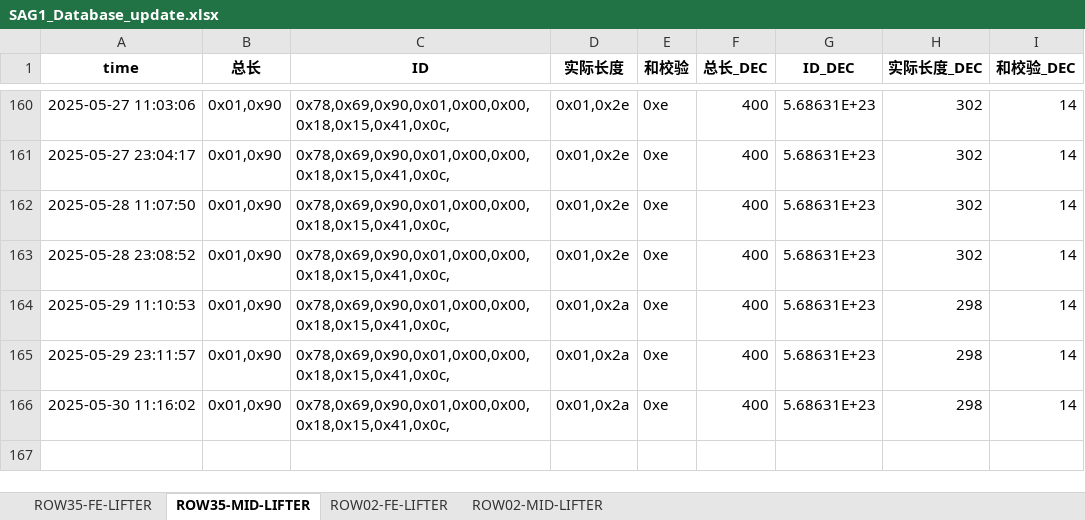
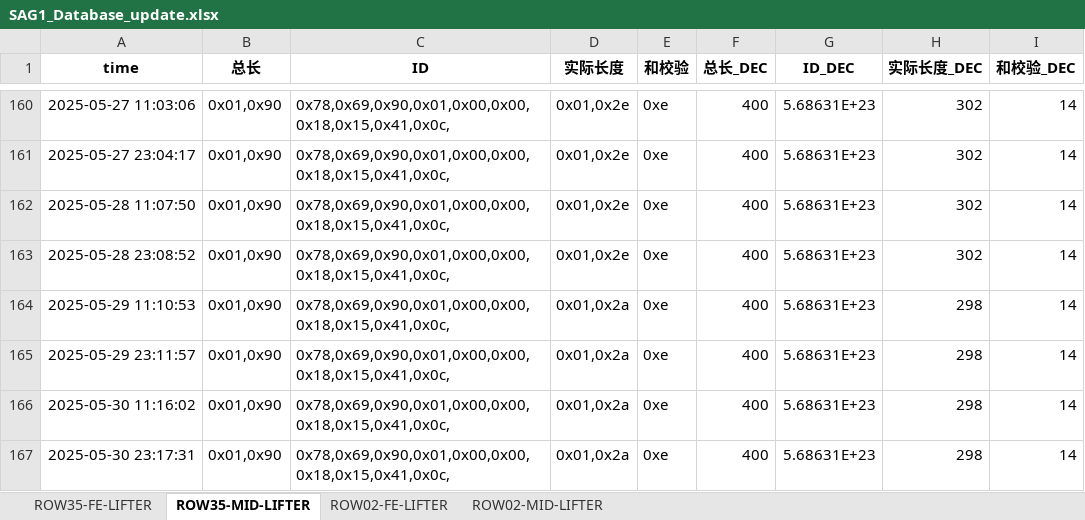
Before and after one commit to weichencsu/amman2503, an Excel workbook: SAG1_Database_update.xlsx, sheet ROW35-MID-LIFTER, drawn as a sheet; only a part is shown, gaps mark what is left out; values as stored, in another font and other column widths than the file's, no borders; the diff names each change by its address in the sheet, - before the commit and + after, or states it on an @@ line.

```diff
--- a/SAG1_Database_update.xlsx (sheet ROW35-MID-LIFTER)
+++ b/SAG1_Database_update.xlsx (sheet ROW35-MID-LIFTER)
+row 167: 2025-05-30 23:17:31 | 0x01,0x90 | 0x78,0x69,0x90,0x01,0x00,0x00,0x18,0x15,0x41,0x0c, | 0x01,0x2a | 0xe | 400 | 5.68631E+23 | 298 | 14
```
Also changed, not shown: sheet ROW02-MID-LIFTER, sheet ROW02-FE-LIFTER, sheet ROW35-FE-LIFTER.
